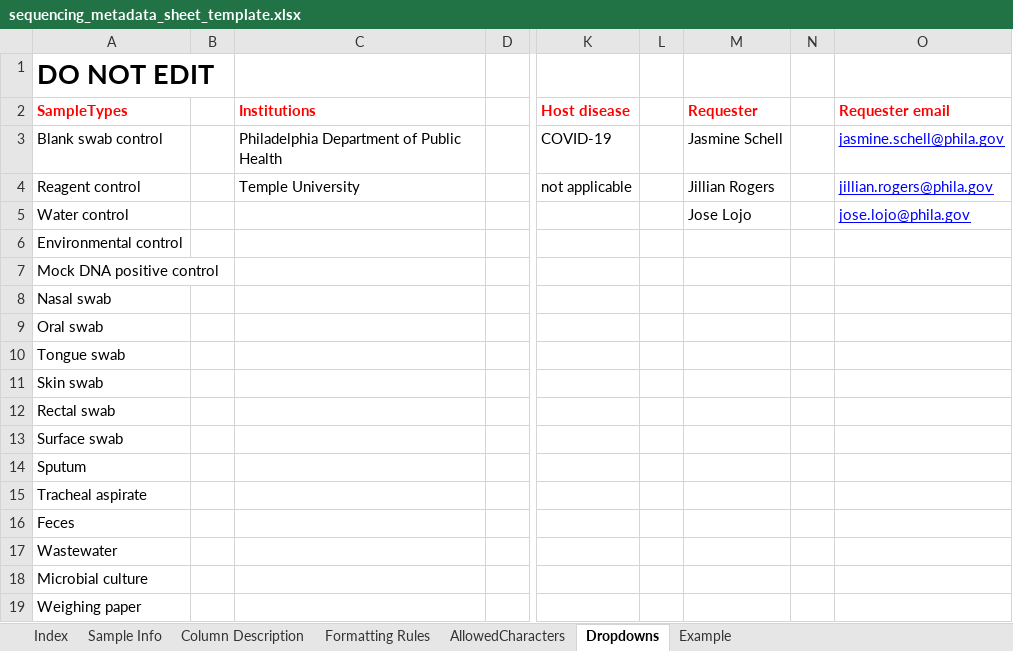
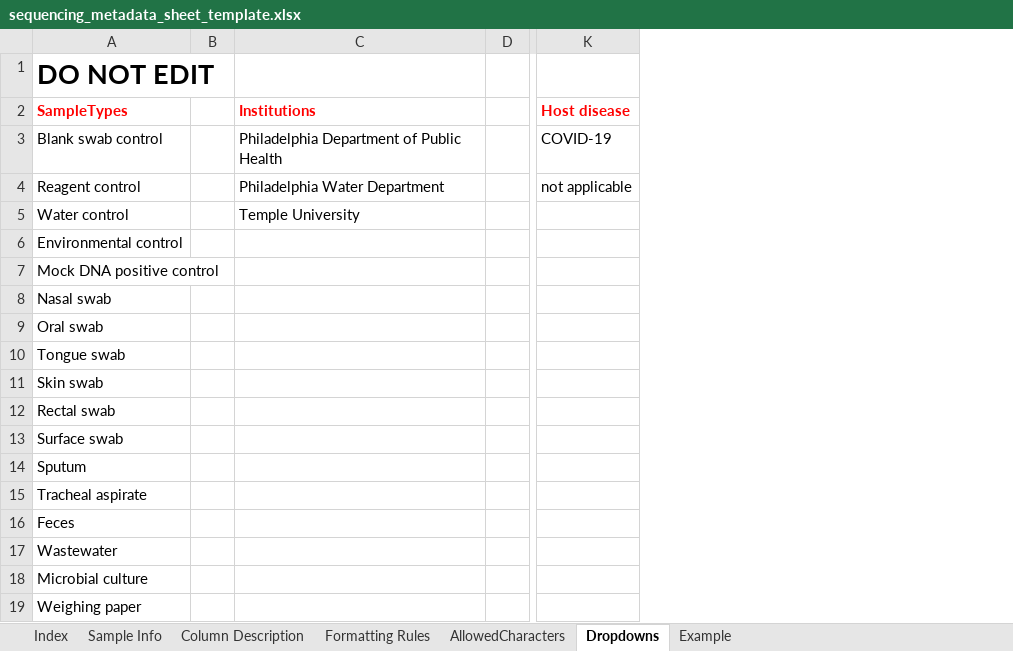
Before and after one commit to PHL-2/RmdTemplates, an Excel workbook: aux_files/metadata_template/sequencing_metadata_sheet_template.xlsx, sheet Dropdowns, drawn as a sheet; only a part is shown, gaps mark what is left out; values as stored, in another font and other column widths than the file's, no borders; the diff names each change by its address in the sheet, - before the commit and + after, or states it on an @@ line.

Commit message:
edit Rscript to add ww metadata to sequencing run

```diff
--- a/aux_files/metadata_template/sequencing_metadata_sheet_template.xlsx (sheet Dropdowns)
+++ b/aux_files/metadata_template/sequencing_metadata_sheet_template.xlsx (sheet Dropdowns)
-column L, empty
-column M, rows 2-5: Requester | Jasmine Schell | Jillian Rogers | Jose Lojo
-column N, empty
-column O, rows 2-5: Requester email | jasmine.schell@phila.gov | jillian.rogers@phila.gov | jose.lojo@phila.gov
-C4: Temple University
+C4: Philadelphia Water Department
-C5: (empty)
+C5: Temple University
```
Also changed, not shown: sheet Sample Info, sheet Index, 3 other files.
